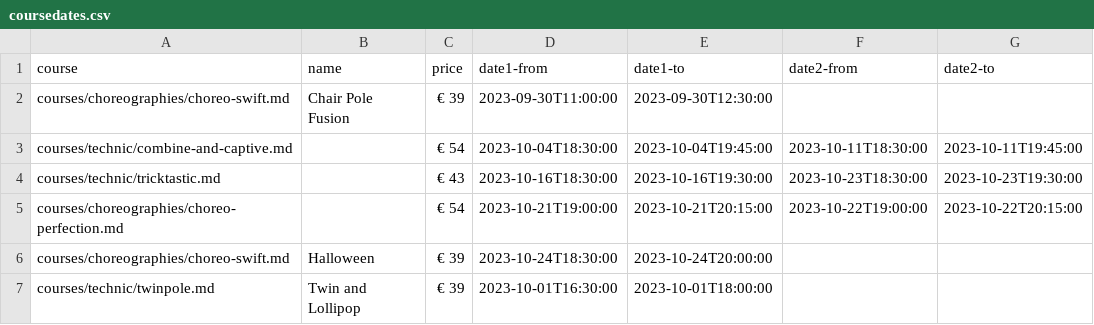
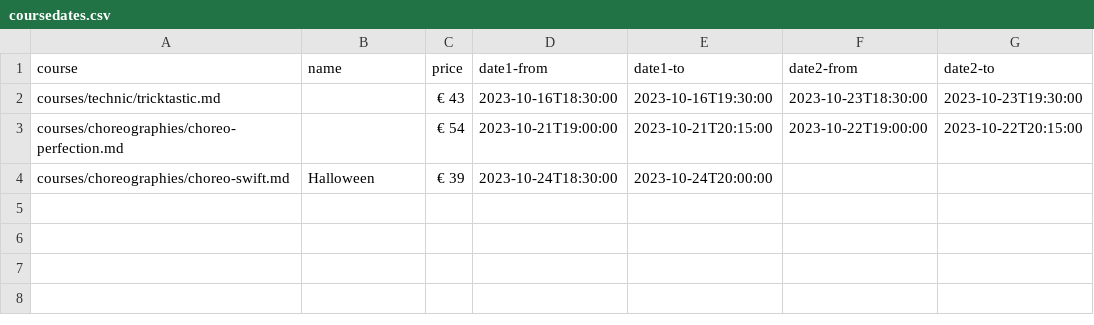
Before and after one commit to ivypoledance/ivypoledance.github.io, a CSV file: coursedates.csv, drawn as a sheet; the diff names each change by its address in the sheet, - before the commit and + after, or states it on an @@ line.

Commit message:
Update coursedates.csv

```diff
--- a/coursedates.csv
+++ b/coursedates.csv
-row 2: courses/choreographies/choreo-swift.md | Chair Pole Fusion | € 39 | 2023-09-30T11:00:00 | 2023-09-30T12:30:00
-row 3: courses/technic/combine-and-captive.md |  | € 54 | 2023-10-04T18:30:00 | 2023-10-04T19:45:00 | 2023-10-11T18:30:00 | 2023-10-11T19:45:00
-row 7: courses/technic/twinpole.md | Twin and Lollipop | € 39 | 2023-10-01T16:30:00 | 2023-10-01T18:00:00
```
